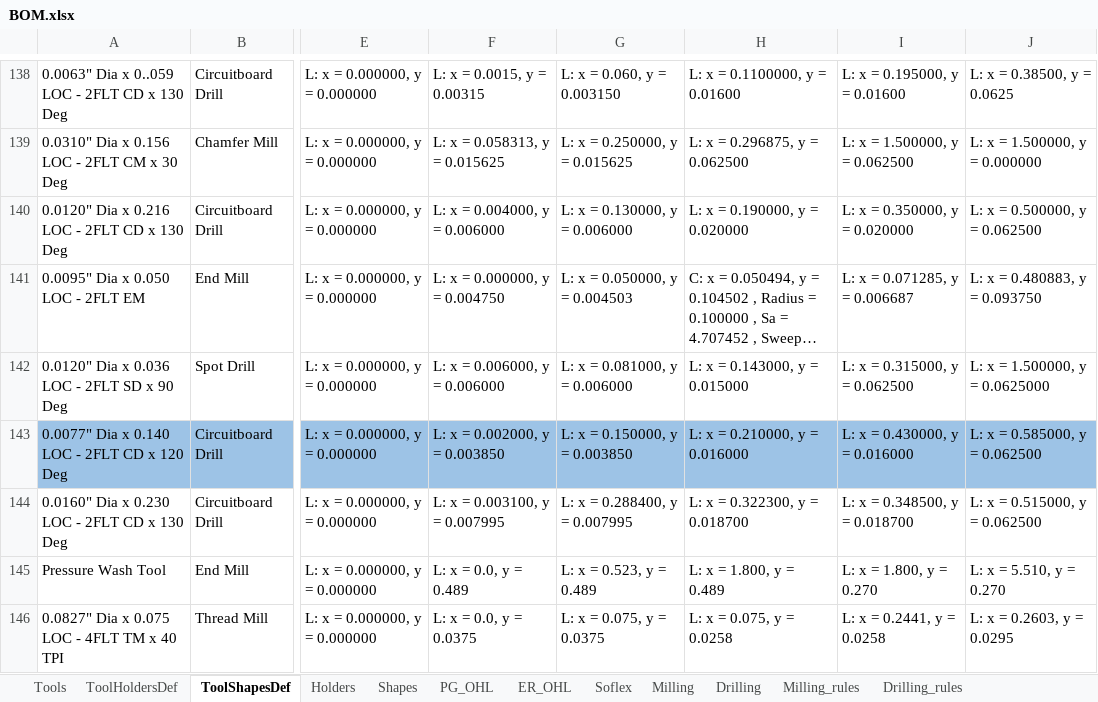
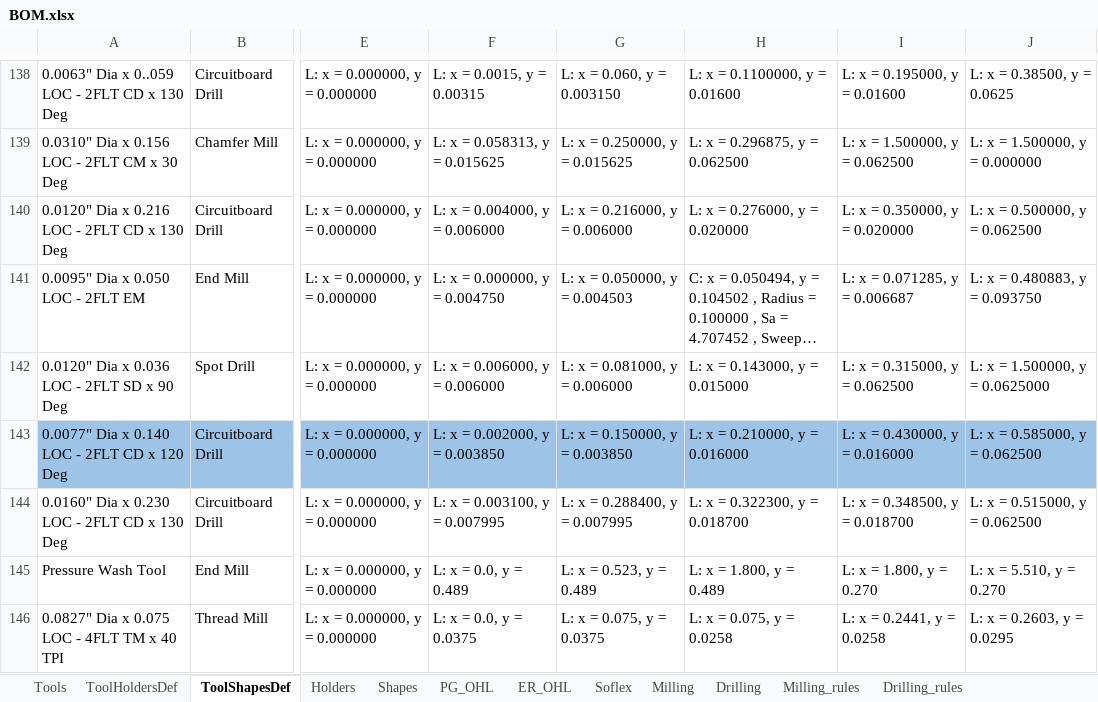
Before and after one commit to Uncreate/EssaiControlPanel, an Excel workbook: BOM.xlsx, sheet ToolShapesDef, drawn as a sheet; only a part is shown, gaps mark what is left out; long unchanged cells end in …; values as stored, in another font and other column widths than the file's, no borders; 1 other sheet too large or unreadable and not compared; the diff names each change by its address in the sheet, - before the commit and + after, or states it on an @@ line.

Commit message:
update 800-502051-02A shape
Signed-off-by: Uncreate <ajriggs829@gmail.com>

```diff
--- a/BOM.xlsx (sheet ToolShapesDef)
+++ b/BOM.xlsx (sheet ToolShapesDef)
-G140: L: x = 0.130000, y = 0.006000
+G140: L: x = 0.216000, y = 0.006000
-H140: L: x = 0.190000, y = 0.020000
+H140: L: x = 0.276000, y = 0.020000
```
Also changed, not shown: 1 other file.
